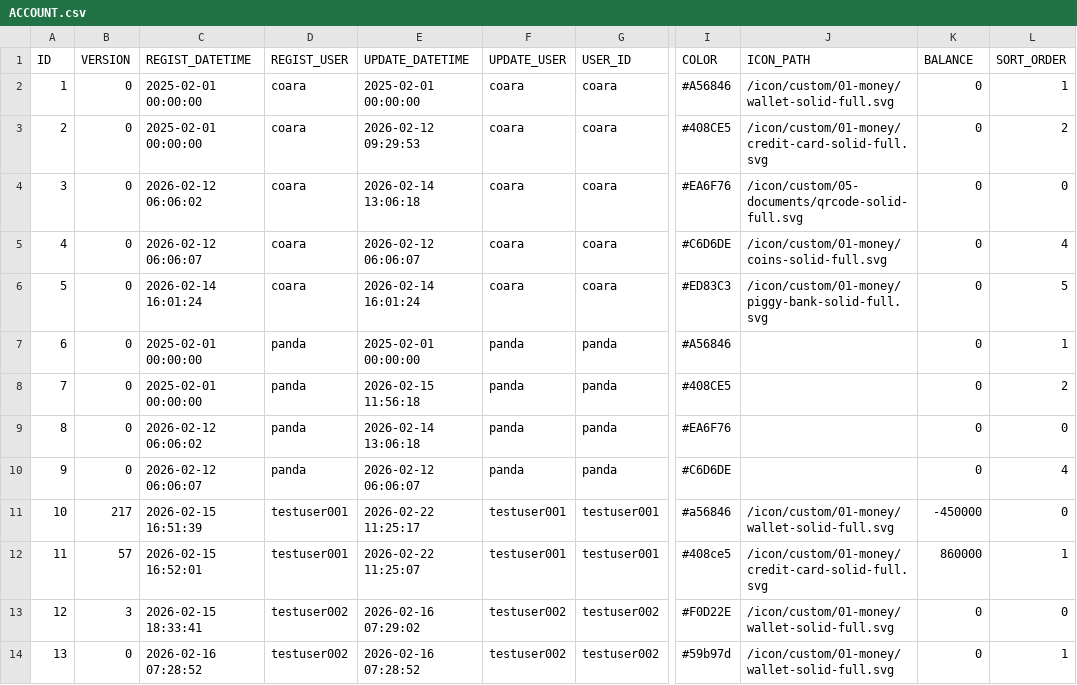
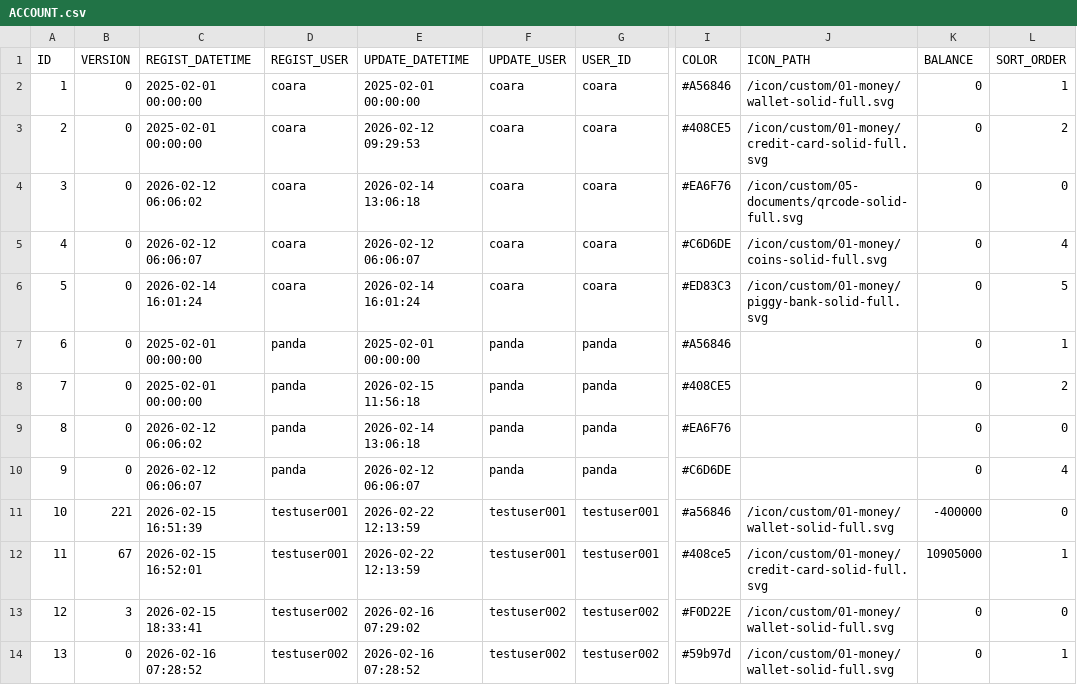
Before and after one commit to ProGTST/LifePlanApp, a CSV file: public/data/ACCOUNT.csv, drawn as a sheet; only a part is shown, gaps mark what is left out; the diff names each change by its address in the sheet, - before the commit and + after, or states it on an @@ line.

```diff
--- a/public/data/ACCOUNT.csv
+++ b/public/data/ACCOUNT.csv
-B11 (VERSION): 217
+B11 (VERSION): 221
-E11 (UPDATE_DATETIME): 2026-02-22 11:25:17
+E11 (UPDATE_DATETIME): 2026-02-22 12:13:59
-K11 (BALANCE): -450000
+K11 (BALANCE): -400000
-B12 (VERSION): 57
+B12 (VERSION): 67
-E12 (UPDATE_DATETIME): 2026-02-22 11:25:07
+E12 (UPDATE_DATETIME): 2026-02-22 12:13:59
-K12 (BALANCE): 860000
+K12 (BALANCE): 10905000
```
Also changed, not shown: public/data/TRANSACTION.csv, public/data/TRANSACTION_MONTHLY.csv, 5 other files.
